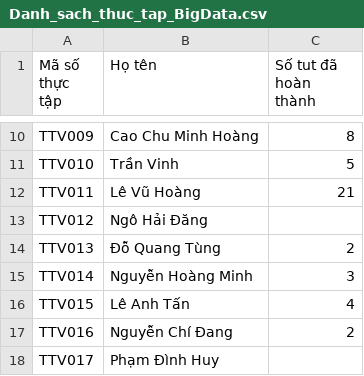
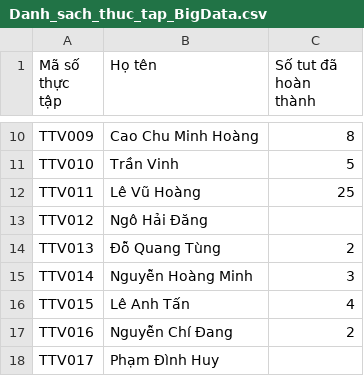
Before and after one commit to qtheboss/contanalytics, a CSV file: internship/Danh_sach_thuc_tap_BigData.csv, drawn as a sheet; only a part is shown, gaps mark what is left out.

Commit message:
Update TTV011, completed 100 hours

```diff
--- a/internship/Danh_sach_thuc_tap_BigData.csv
+++ b/internship/Danh_sach_thuc_tap_BigData.csv
@@ -11,3 +11,3 @@ TTV009,Cao Chu Minh Hoàng,8
 TTV010,Trần Vinh,5
-TTV011,Lê Vũ Hoàng,21
+TTV011,Lê Vũ Hoàng,25
 TTV012,Ngô Hải Đăng,
```
